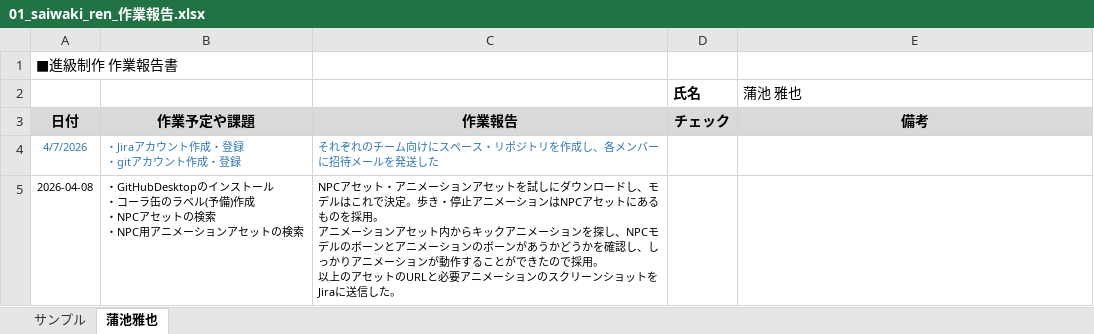
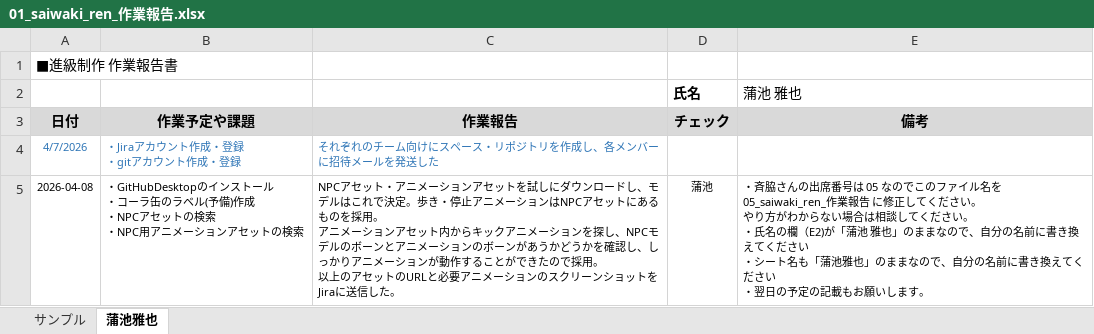
Before and after one commit to MasayaKAMACHI-o-hara/assignment2-uic-tickets, an Excel workbook: Reports/01_saiwaki_ren_作業報告.xlsx, sheet 蒲池雅也, drawn as a sheet; values as stored, in another font and other column widths than the file's, no borders; ↵ is a line break in a cell; the diff names each change by its address in the sheet, - before the commit and + after, or states it on an @@ line.

Commit message:
Update 01_saiwaki_ren_作業報告.xlsx
報告を確認しコメントを記載しました。

```diff
--- a/Reports/01_saiwaki_ren_作業報告.xlsx (sheet 蒲池雅也)
+++ b/Reports/01_saiwaki_ren_作業報告.xlsx (sheet 蒲池雅也)
-D5 (チェック): (empty)
+D5 (チェック): 蒲池
-E5 (備考): (empty)
+E5 (備考): ・斉脇さんの出席番号は 05 なのでこのファイル名を ↵ 05_saiwaki_ren_作業報告 に修正してください。 ↵ やり方がわからない場合は相談してください。 ↵ ・氏名の欄（E2)が「蒲池 雅也」のままなので、自分の名前に書き換えてください ↵ ・シート名も「蒲池雅也」のままなので、自分の名前に書き換えてください ↵ ・翌日の予定の記載もお願いします。
```
